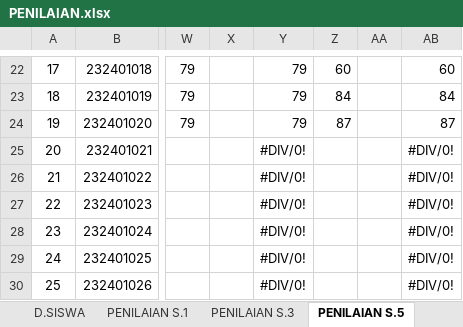
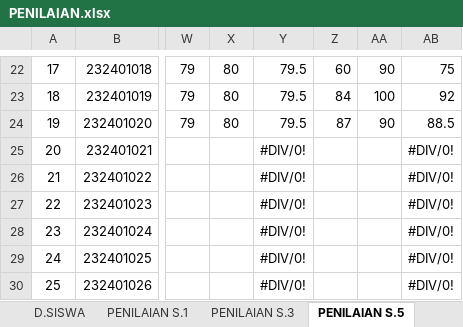
Before and after one commit to Asepsukandar22/Pekerjaan, an Excel workbook: PENILAIAN.xlsx, sheet PENILAIAN S.5, drawn as a sheet; only a part is shown, gaps mark what is left out; values as stored, in another font and other column widths than the file's, no borders; the diff covers the shown part only; the diff names each change by its address in the sheet, - before the commit and + after, or states it on an @@ line.

```diff
--- a/PENILAIAN.xlsx (sheet PENILAIAN S.5)
+++ b/PENILAIAN.xlsx (sheet PENILAIAN S.5)
-X22:X24: (empty)
+X22:X24: 80
-Y22:Y24: 79
+Y22:Y24: 79.5
-AA22: (empty)
+AA22: 90
-AB22: 60
+AB22: 75
-AA23: (empty)
+AA23: 100
-AB23: 84
+AB23: 92
-AA24: (empty)
+AA24: 90
-AB24: 87
+AB24: 88.5
```
Also changed, not shown: 64 edited cells elsewhere in this sheet, sheet PENILAIAN S.1, sheet D.SISWA, formulas that keep their value, 1 other file.
